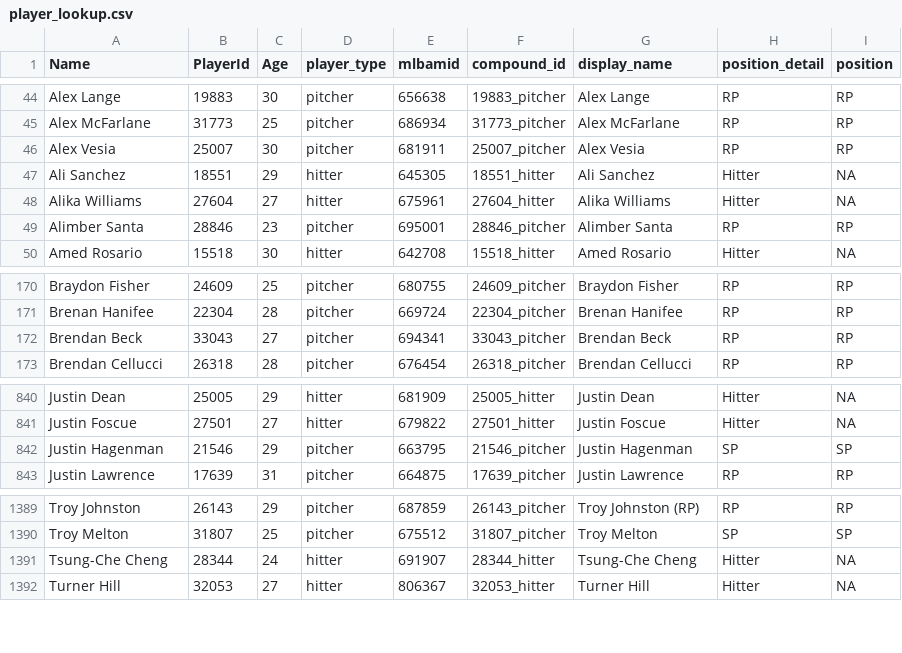
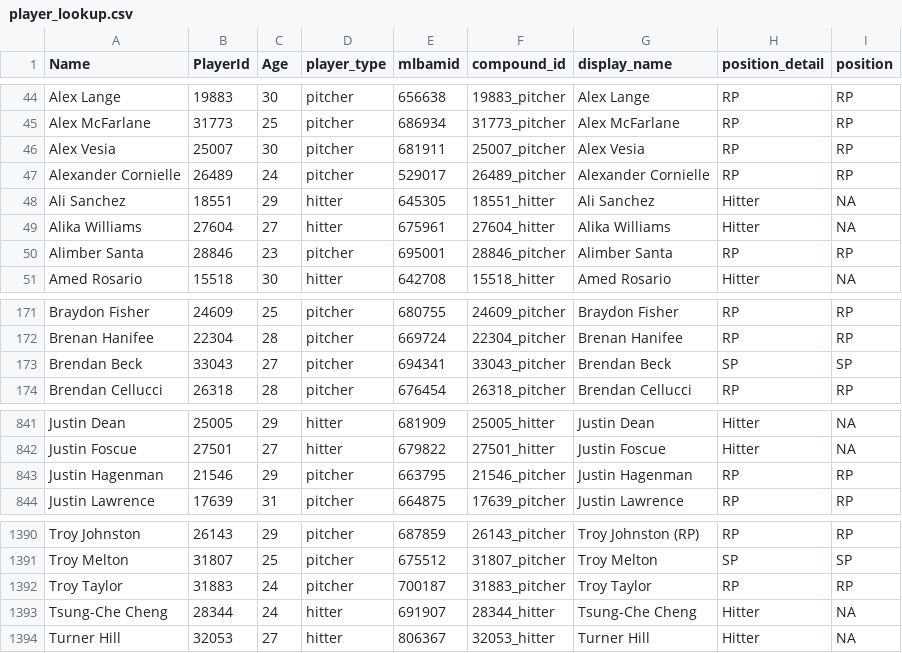
Before and after one commit to rpollack/mcfarland, a CSV file: player_lookup.csv, drawn as a sheet; only a part is shown, gaps mark what is left out.

```diff
--- a/player_lookup.csv
+++ b/player_lookup.csv
@@ -46,2 +46,3 @@ Alex McFarlane,31773,25,pitcher,686934,31773_pitcher,Alex McFarlane,RP,RP
 Alex Vesia,25007,30,pitcher,681911,25007_pitcher,Alex Vesia,RP,RP
+Alexander Cornielle,26489,24,pitcher,529017,26489_pitcher,Alexander Cornielle,RP,RP
 Ali Sanchez,18551,29,hitter,645305,18551_hitter,Ali Sanchez,Hitter,NA
@@ -171,3 +172,3 @@ Braydon Fisher,24609,25,pitcher,680755,24609_pitcher,Braydon Fisher,RP,RP
 Brenan Hanifee,22304,28,pitcher,669724,22304_pitcher,Brenan Hanifee,RP,RP
-Brendan Beck,33043,27,pitcher,694341,33043_pitcher,Brendan Beck,RP,RP
+Brendan Beck,33043,27,pitcher,694341,33043_pitcher,Brendan Beck,SP,SP
 Brendan Cellucci,26318,28,pitcher,676454,26318_pitcher,Brendan Cellucci,RP,RP
@@ -841,3 +842,3 @@ Justin Dean,25005,29,hitter,681909,25005_hitter,Justin Dean,Hitter,NA
 Justin Foscue,27501,27,hitter,679822,27501_hitter,Justin Foscue,Hitter,NA
-Justin Hagenman,21546,29,pitcher,663795,21546_pitcher,Justin Hagenman,SP,SP
+Justin Hagenman,21546,29,pitcher,663795,21546_pitcher,Justin Hagenman,RP,RP
 Justin Lawrence,17639,31,pitcher,664875,17639_pitcher,Justin Lawrence,RP,RP
@@ -1390,2 +1391,3 @@ Troy Johnston,26143,29,pitcher,687859,26143_pitcher,Troy Johnston (RP),RP,RP
 Troy Melton,31807,25,pitcher,675512,31807_pitcher,Troy Melton,SP,SP
+Troy Taylor,31883,24,pitcher,700187,31883_pitcher,Troy Taylor,RP,RP
 Tsung-Che Cheng,28344,24,hitter,691907,28344_hitter,Tsung-Che Cheng,Hitter,NA
```
Also changed, not shown: full_stats_hitters.csv, full_stats_pitchers.csv, 1 other file.
